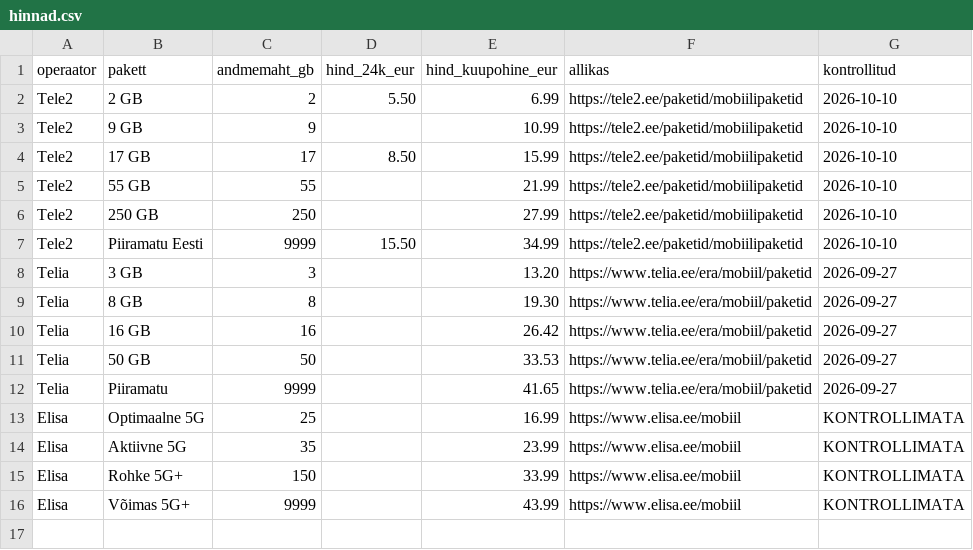
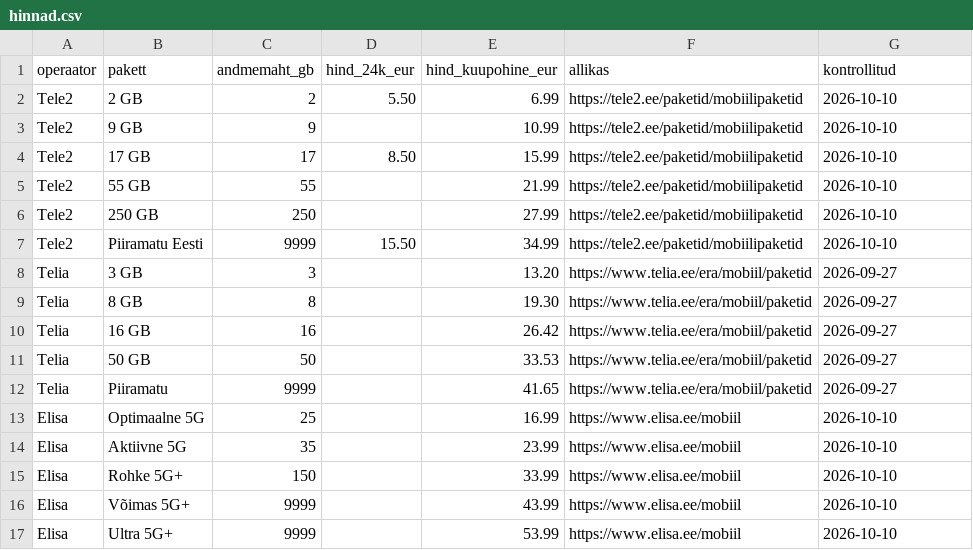
Before and after one commit to ulaurson/tuleva-kogum, a CSV file: data/hinnad.csv, drawn as a sheet.

```diff
--- a/data/hinnad.csv
+++ b/data/hinnad.csv
@@ -12,5 +12,6 @@ Telia,50 GB,50,,33.53,https://www.telia.ee/era/mobiil/paketid,2026-09-27
 Telia,Piiramatu,9999,,41.65,https://www.telia.ee/era/mobiil/paketid,2026-09-27
-Elisa,Optimaalne 5G,25,,16.99,https://www.elisa.ee/mobiil,KONTROLLIMATA
-Elisa,Aktiivne 5G,35,,23.99,https://www.elisa.ee/mobiil,KONTROLLIMATA
-Elisa,Rohke 5G+,150,,33.99,https://www.elisa.ee/mobiil,KONTROLLIMATA
-Elisa,Võimas 5G+,9999,,43.99,https://www.elisa.ee/mobiil,KONTROLLIMATA
+Elisa,Optimaalne 5G,25,,16.99,https://www.elisa.ee/mobiil,2026-10-10
+Elisa,Aktiivne 5G,35,,23.99,https://www.elisa.ee/mobiil,2026-10-10
+Elisa,Rohke 5G+,150,,33.99,https://www.elisa.ee/mobiil,2026-10-10
+Elisa,Võimas 5G+,9999,,43.99,https://www.elisa.ee/mobiil,2026-10-10
+Elisa,Ultra 5G+,9999,,53.99,https://www.elisa.ee/mobiil,2026-10-10
```
Also changed, not shown: 4 other files.
